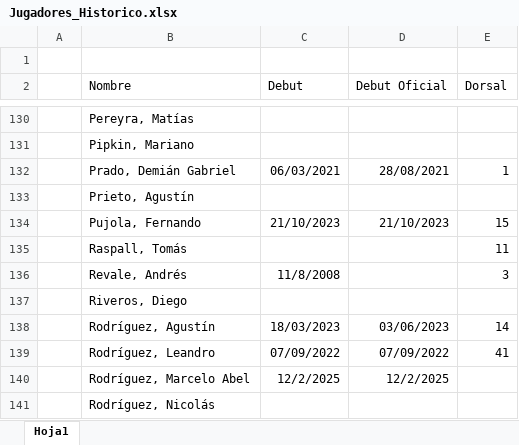
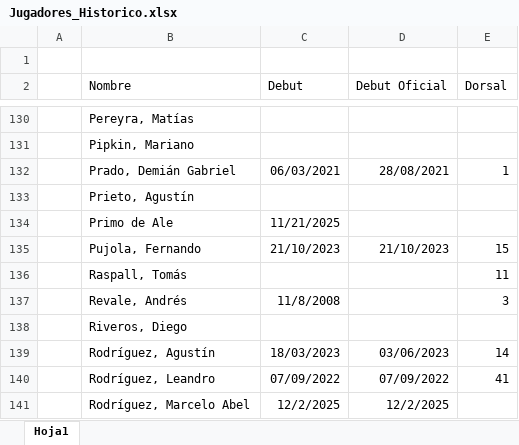
Before and after one commit to nicolascarreno/Brumario, an Excel workbook: backend/src/db/Jugadores_Historico.xlsx, sheet Hoja1, drawn as a sheet; only a part is shown, gaps mark what is left out; the shorter side is filled out with more unchanged rows; values as stored, in another font and other column widths than the file's, no borders; the diff names each change by its address in the sheet, - before the commit and + after, or states it on an @@ line.

```diff
--- a/backend/src/db/Jugadores_Historico.xlsx (sheet Hoja1)
+++ b/backend/src/db/Jugadores_Historico.xlsx (sheet Hoja1)
+row 134:  | Primo de Ale | 11/21/2025
```
Also changed, not shown: backend/src/db/Once_Historico.xlsx.
